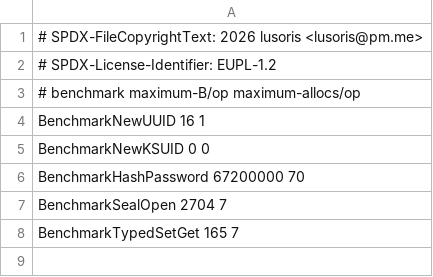
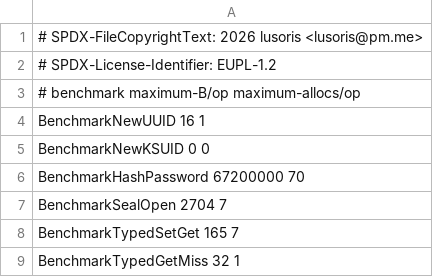
Before and after one commit to golusoris/golusoris, a TSV file: scripts/ci/allocation-budgets.tsv, drawn as a sheet.

```diff
--- a/scripts/ci/allocation-budgets.tsv
+++ b/scripts/ci/allocation-budgets.tsv
@@ -8 +8,2 @@ BenchmarkSealOpen 2704 7
 BenchmarkTypedSetGet 165 7
+BenchmarkTypedGetMiss 32 1
```
Also changed, not shown: 6 other files.
